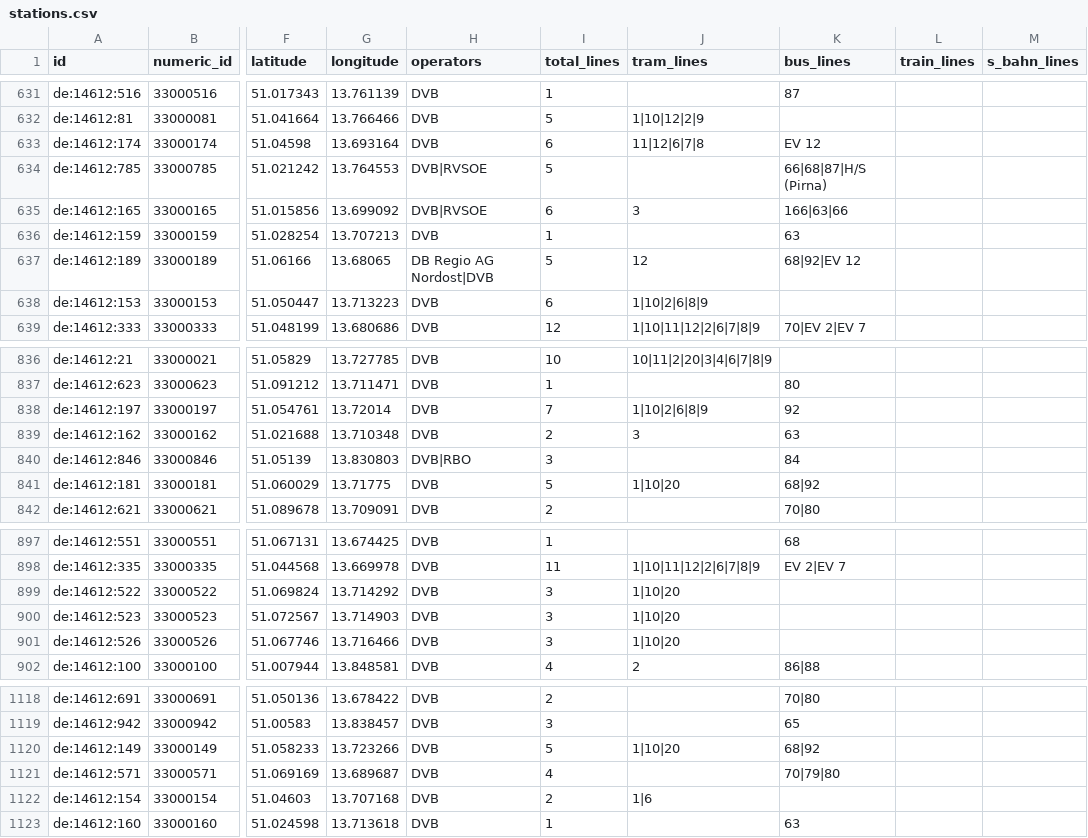
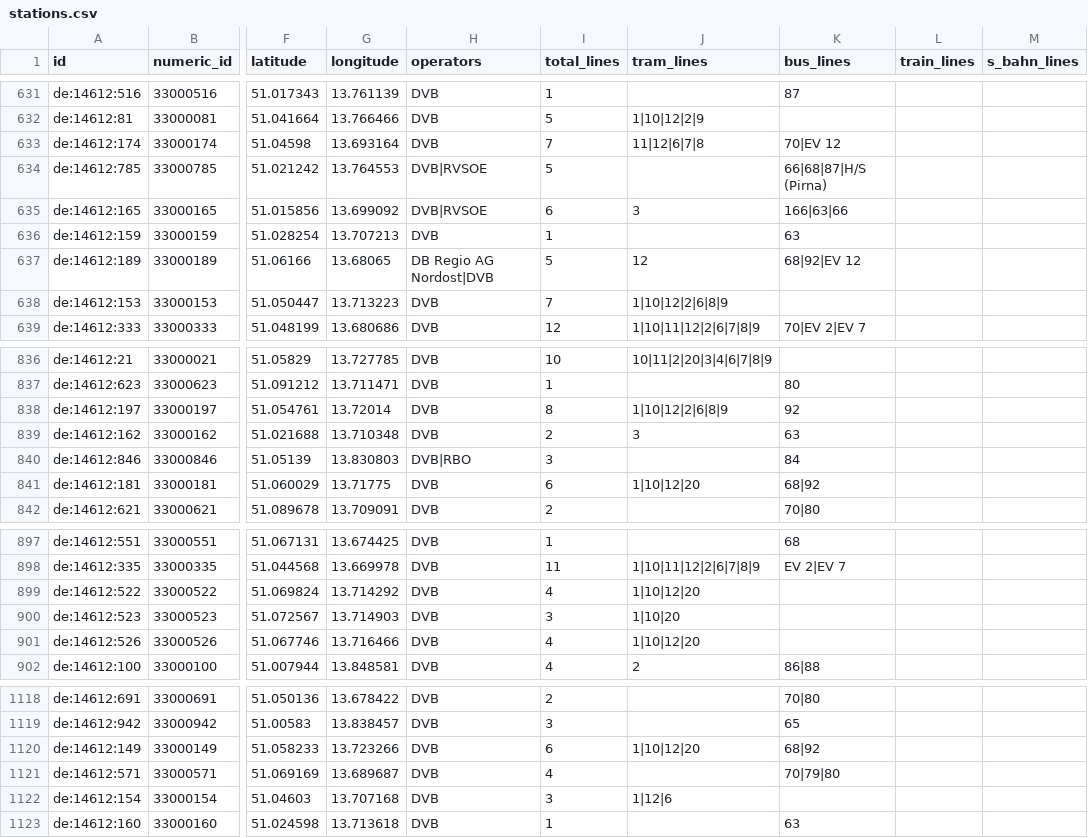
Before and after one commit to kiliankoe/vvo, a CSV file: data/stations.csv, drawn as a sheet; only a part is shown, gaps mark what is left out; the diff covers the shown part only; the diff names each change by its address in the sheet, - before the commit and + after, or states it on an @@ line.

```diff
--- a/data/stations.csv
+++ b/data/stations.csv
-I633 (total_lines): 6
+I633 (total_lines): 7
-K633 (bus_lines): EV 12
+K633 (bus_lines): 70|EV 12
-I638 (total_lines): 6
+I638 (total_lines): 7
-J638 (tram_lines): 1|10|2|6|8|9
+J638 (tram_lines): 1|10|12|2|6|8|9
-I838 (total_lines): 7
+I838 (total_lines): 8
-J838 (tram_lines): 1|10|2|6|8|9
+J838 (tram_lines): 1|10|12|2|6|8|9
-I841 (total_lines): 5
+I841 (total_lines): 6
-J841 (tram_lines): 1|10|20
+J841 (tram_lines): 1|10|12|20
-I899 (total_lines): 3
+I899 (total_lines): 4
-J899 (tram_lines): 1|10|20
+J899 (tram_lines): 1|10|12|20
-I901 (total_lines): 3
+I901 (total_lines): 4
-J901 (tram_lines): 1|10|20
+J901 (tram_lines): 1|10|12|20
-I1120 (total_lines): 5
+I1120 (total_lines): 6
-J1120 (tram_lines): 1|10|20
+J1120 (tram_lines): 1|10|12|20
-I1122 (total_lines): 2
+I1122 (total_lines): 3
-J1122 (tram_lines): 1|6
+J1122 (tram_lines): 1|12|6
```
Also changed, not shown: 28 edited cells elsewhere in this file, 3 other files.
